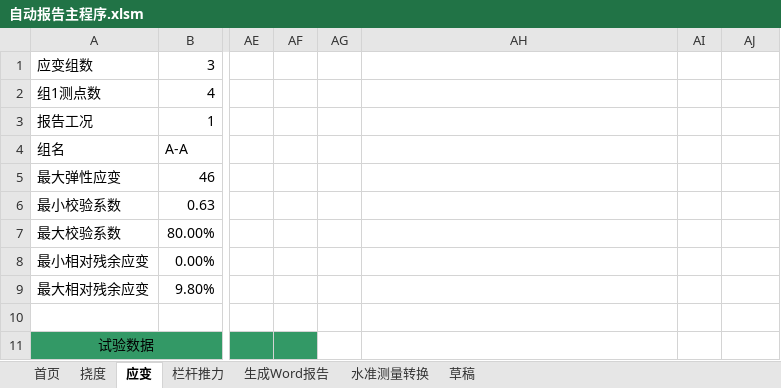
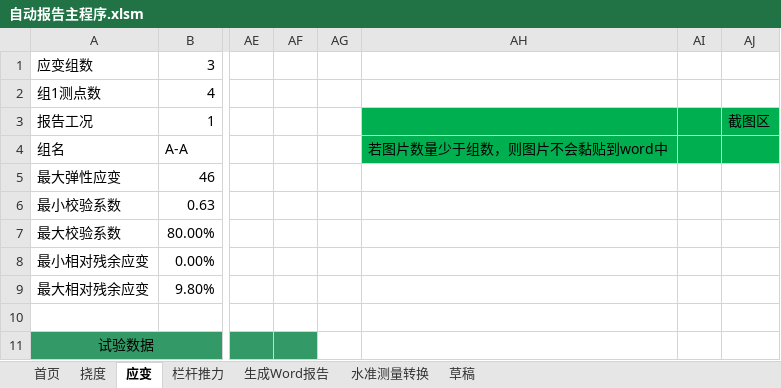
Before and after one commit to zjkl19/AutoReport, an Excel workbook: 自动报告主程序.xlsm, sheet 应变, drawn as a sheet; only a part is shown, gaps mark what is left out; values as stored, in another font and other column widths than the file's, no borders; charts and pictures not drawn; the diff names each change by its address in the sheet, - before the commit and + after, or states it on an @@ line.

```diff
--- a/自动报告主程序.xlsm (sheet 应变)
+++ b/自动报告主程序.xlsm (sheet 应变)
-AH3:AJ4 fill: none
+AH3:AJ4 fill: #00B050
-AJ3: (empty)
+AJ3: 截图区
-AH4: (empty)
+AH4: 若图片数量少于组数，则图片不会黏贴到word中
```
Also changed, not shown: sheet 挠度, charts or pictures, 4 other files.
